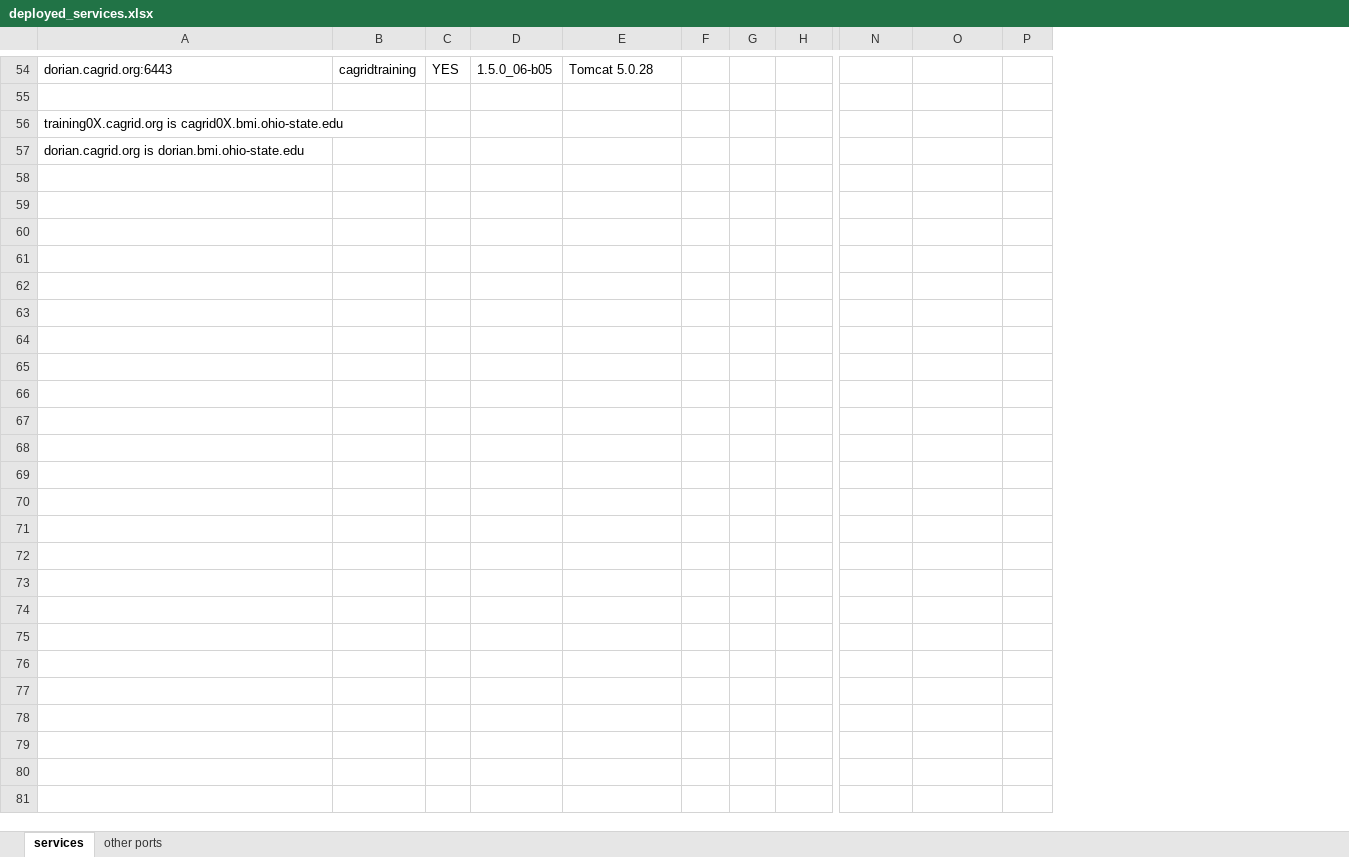
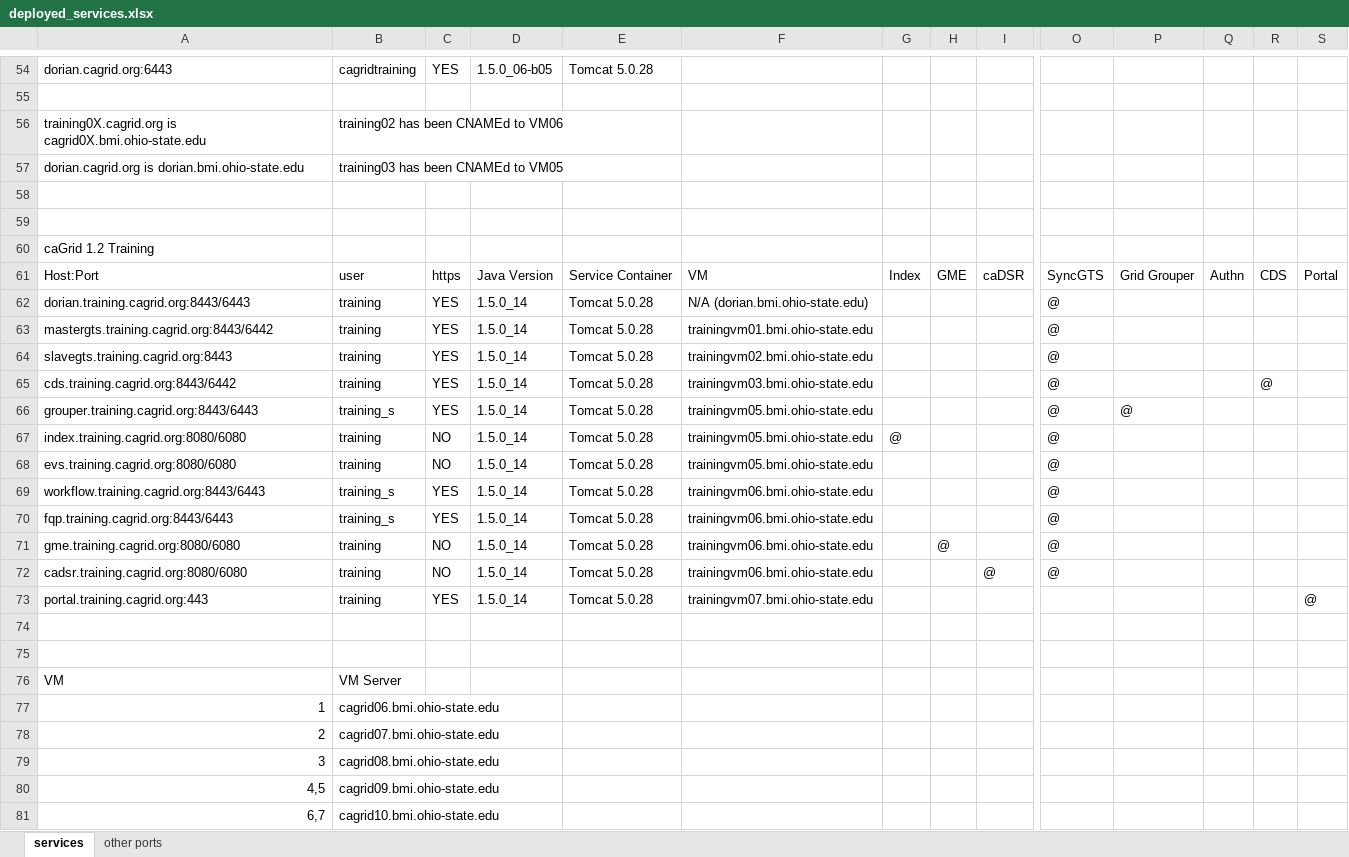
Before and after one commit to NCIP/cagrid-docs, an Excel workbook: management/osu/deployed_services.xlsx, sheet services, drawn as a sheet; only a part is shown, gaps mark what is left out; values as stored, in another font and other column widths than the file's, no cell formats; rows hold the shown columns only; the diff names each change by its address in the sheet, - before the commit and + after, or states it on an @@ line.

Commit message:
updated for new training deployment
git-svn-id: https://ncisvn.nci.nih.gov/svn/cagrid/trunk/cagrid-1-0/Documentation@10487 dd7b0c16-3c94-4492-92de-414b6a06f0b1

```diff
--- a/management/osu/deployed_services.xlsx (sheet services)
+++ b/management/osu/deployed_services.xlsx (sheet services)
+column F, empty
+column R, empty
+column S, empty
-B56: (empty)
+B56: training02 has been CNAMEd to VM06
-B57: (empty)
+B57: training03 has been CNAMEd to VM05
+row 58: (empty)
+row 59: (empty)
+row 60: caGrid 1.2 Training
+row 61: Host:Port | user | https | Java Version | Service Container | VM | Index | GME | caDSR | SyncGTS | Grid Grouper | Authn | CDS | Portal
+row 62: dorian.training.cagrid.org:8443/6443 | training | YES | 1.5.0_14 | Tomcat 5.0.28 | N/A (dorian.bmi.ohio-state.edu) |  |  |  | @
+row 63: mastergts.training.cagrid.org:8443/6442 | training | YES | 1.5.0_14 | Tomcat 5.0.28 | trainingvm01.bmi.ohio-state.edu |  |  |  | @
+row 64: slavegts.training.cagrid.org:8443 | training | YES | 1.5.0_14 | Tomcat 5.0.28 | trainingvm02.bmi.ohio-state.edu |  |  |  | @
+row 65: cds.training.cagrid.org:8443/6442 | training | YES | 1.5.0_14 | Tomcat 5.0.28 | trainingvm03.bmi.ohio-state.edu |  |  |  | @ |  |  | @
+row 66: grouper.training.cagrid.org:8443/6443 | training_s | YES | 1.5.0_14 | Tomcat 5.0.28 | trainingvm05.bmi.ohio-state.edu |  |  |  | @ | @
+row 67: index.training.cagrid.org:8080/6080 | training | NO | 1.5.0_14 | Tomcat 5.0.28 | trainingvm05.bmi.ohio-state.edu | @ |  |  | @
+row 68: evs.training.cagrid.org:8080/6080 | training | NO | 1.5.0_14 | Tomcat 5.0.28 | trainingvm05.bmi.ohio-state.edu |  |  |  | @
+row 69: workflow.training.cagrid.org:8443/6443 | training_s | YES | 1.5.0_14 | Tomcat 5.0.28 | trainingvm06.bmi.ohio-state.edu |  |  |  | @
+row 70: fqp.training.cagrid.org:8443/6443 | training_s | YES | 1.5.0_14 | Tomcat 5.0.28 | trainingvm06.bmi.ohio-state.edu |  |  |  | @
+row 71: gme.training.cagrid.org:8080/6080 | training | NO | 1.5.0_14 | Tomcat 5.0.28 | trainingvm06.bmi.ohio-state.edu |  | @ |  | @
+row 72: cadsr.training.cagrid.org:8080/6080 | training | NO | 1.5.0_14 | Tomcat 5.0.28 | trainingvm06.bmi.ohio-state.edu |  |  | @ | @
+row 73: portal.training.cagrid.org:443 | training | YES | 1.5.0_14 | Tomcat 5.0.28 | trainingvm07.bmi.ohio-state.edu |  |  |  |  |  |  |  | @
+row 74: (empty)
+row 75: (empty)
+row 76: VM | VM Server
+row 77: 1 | cagrid06.bmi.ohio-state.edu
+row 78: 2 | cagrid07.bmi.ohio-state.edu
+row 79: 3 | cagrid08.bmi.ohio-state.edu
+row 80: 4,5 | cagrid09.bmi.ohio-state.edu
+row 81: 6,7 | cagrid10.bmi.ohio-state.edu
```
Also changed, not shown: cell formats.
